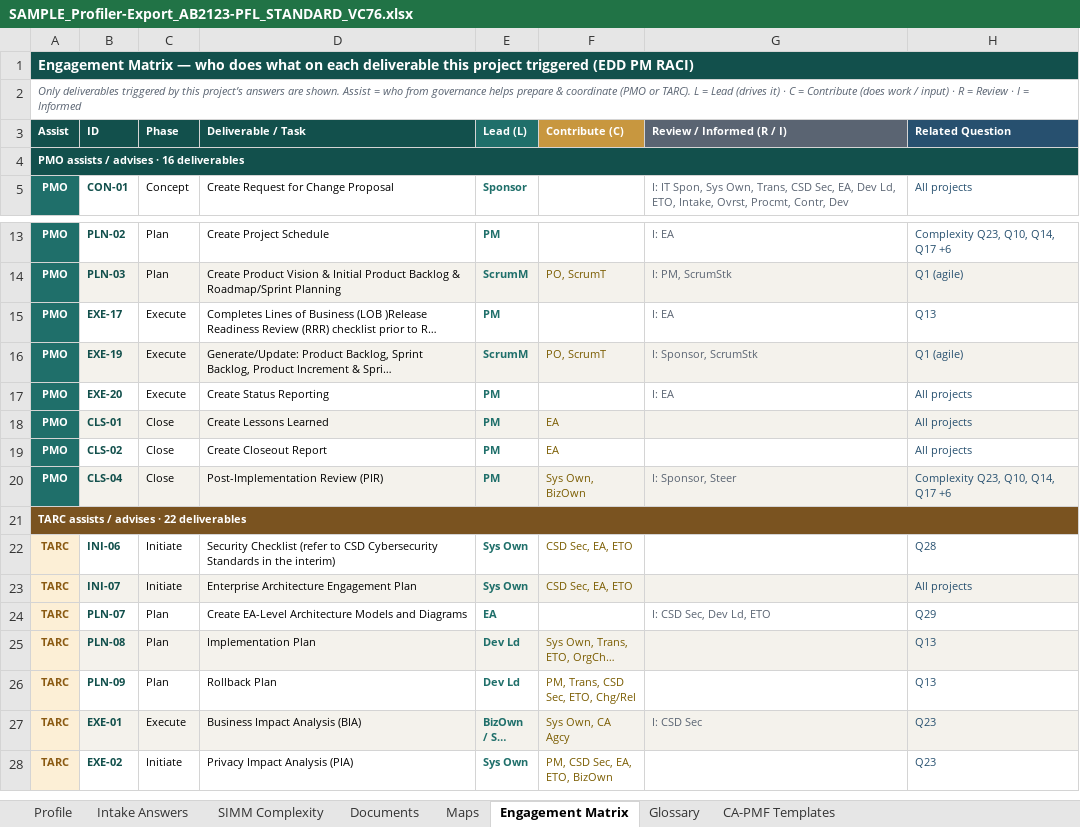
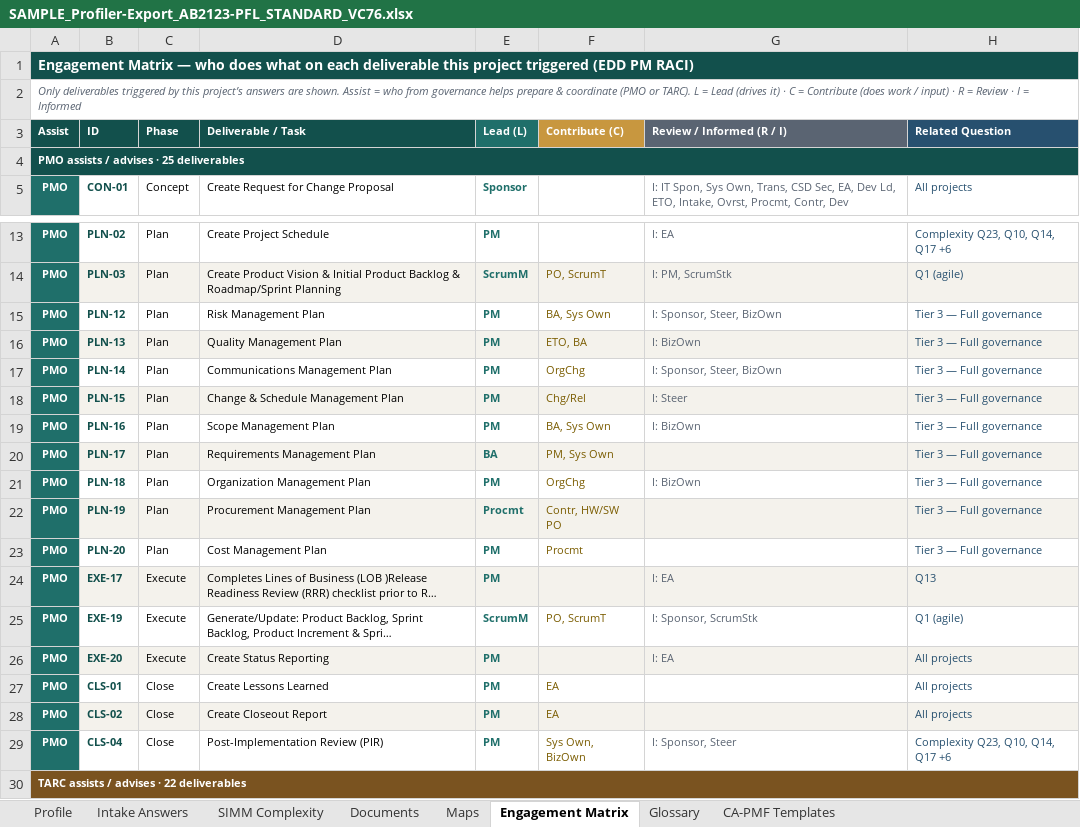
Before and after one commit to dkintaudi/conda, an Excel workbook: tier-unification/sample-inputs/SAMPLE_Profiler-Export_AB2123-PFL_STANDARD_VC76.xlsx, sheet Engagement Matrix, drawn as a sheet; only a part is shown, gaps mark what is left out; the shorter side is filled out with more unchanged rows; long unchanged cells end in …; values as stored, in another font and other column widths than the file's, no borders; addresses are those after the commit; the diff names each change by its address in the sheet, - before the commit and + after, or states it on an @@ line.

```diff
--- a/tier-unification/sample-inputs/SAMPLE_Profiler-Export_AB2123-PFL_STANDARD_VC76.xlsx (sheet Engagement Matrix)
+++ b/tier-unification/sample-inputs/SAMPLE_Profiler-Export_AB2123-PFL_STANDARD_VC76.xlsx (sheet Engagement Matrix)
-A4 (Assist): PMO assists / advises · 16 deliverables
+A4 (Assist): PMO assists / advises · 25 deliverables
+row 15: PMO | PLN-12 | Plan | Risk Management Plan | PM | BA, Sys Own | I: Sponsor, Steer, BizOwn | Tier 3 — Full governance
+row 16: PMO | PLN-13 | Plan | Quality Management Plan | PM | ETO, BA | I: BizOwn | Tier 3 — Full governance
+row 17: PMO | PLN-14 | Plan | Communications Management Plan | PM | OrgChg | I: Sponsor, Steer, BizOwn | Tier 3 — Full governance
+row 18: PMO | PLN-15 | Plan | Change & Schedule Management Plan | PM | Chg/Rel | I: Steer | Tier 3 — Full governance
+row 19: PMO | PLN-16 | Plan | Scope Management Plan | PM | BA, Sys Own | I: BizOwn | Tier 3 — Full governance
+row 20: PMO | PLN-17 | Plan | Requirements Management Plan | BA | PM, Sys Own |  | Tier 3 — Full governance
+row 21: PMO | PLN-18 | Plan | Organization Management Plan | PM | OrgChg | I: BizOwn | Tier 3 — Full governance
+row 22: PMO | PLN-19 | Plan | Procurement Management Plan | Procmt | Contr, HW/SW PO |  | Tier 3 — Full governance
+row 23: PMO | PLN-20 | Plan | Cost Management Plan | PM | Procmt |  | Tier 3 — Full governance
-B24:H24 fill: none
+B24:H24 fill: #F4F2EC
-B25:H25 fill: #F4F2EC
+B25:H25 fill: none
-B26:H26 fill: none
+B26:H26 fill: #F4F2EC
-B27:H27 fill: #F4F2EC
+B27:H27 fill: none
-B28:H28 fill: none
+B28:H28 fill: #F4F2EC
-B29:H29 fill: #F4F2EC
+B29:H29 fill: none
```
Also changed, not shown: sheet Documents, sheet Profile, sheet Maps, sheet Intake Answers, sheet Glossary, sheet SIMM Complexity, 1 more sheet, tier-unification/sample-inputs/SAMPLE_Profiler-Export_Copilot-Pilot_MINI_VC18.xlsx.
